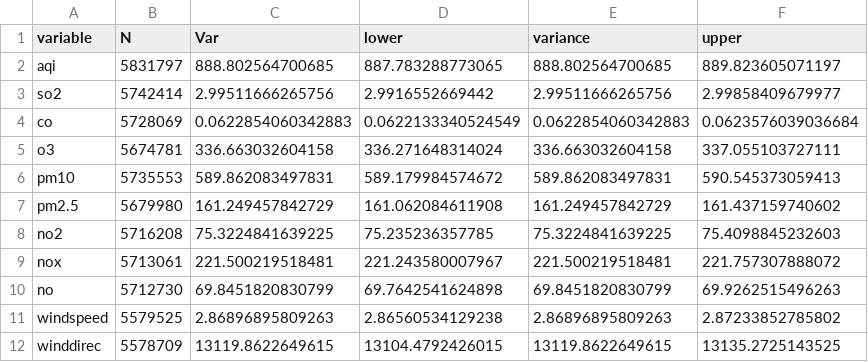
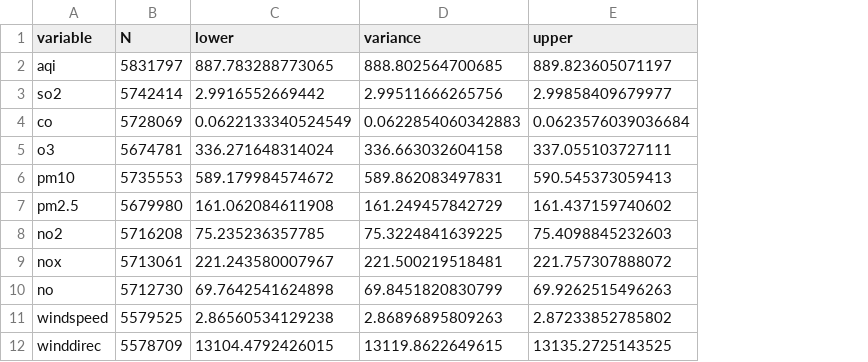
Before and after one commit to fam-data-analysis-team/labs, a CSV file: notes/report/lab2/1-4-part/ci_variance.csv, drawn as a sheet; the diff names each change by its address in the sheet, - before the commit and + after, or states it on an @@ line.

```diff
--- a/notes/report/lab2/1-4-part/ci_variance.csv
+++ b/notes/report/lab2/1-4-part/ci_variance.csv
-column C (Var), rows 2-12: 888.802564700685 | 2.99511666265756 | 0.0622854060342883 | 336.663032604158 | 589.862083497831 | 161.249457842729 | 75.3224841639225 | 221.500219518481 | 69.8451820830799 | 2.86896895809263 | 13119.8622649615
```
Also changed, not shown: 5 other files.
